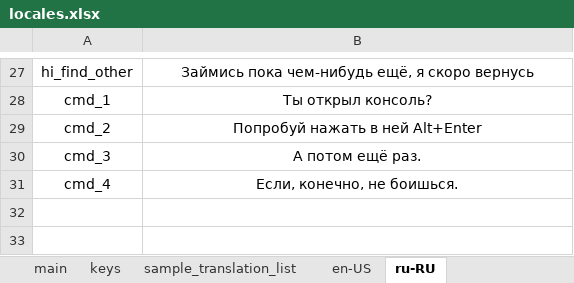
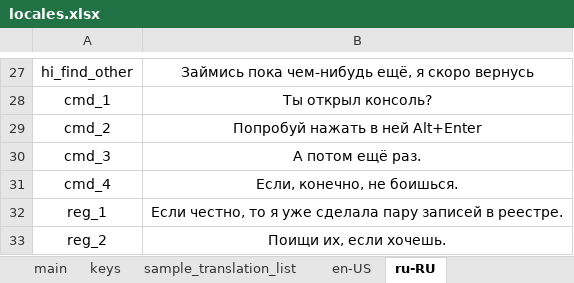
Before and after one commit to lesh6295-png/Karen, an Excel workbook: Assets/locales.xlsx, sheet ru-RU, drawn as a sheet; only a part is shown, gaps mark what is left out; values as stored, in another font and other column widths than the file's, no borders; the diff names each change by its address in the sheet, - before the commit and + after, or states it on an @@ line.

```diff
--- a/Assets/locales.xlsx (sheet ru-RU)
+++ b/Assets/locales.xlsx (sheet ru-RU)
+row 32: reg_1 | Если честно, то я уже сделала пару записей в реестре.
+row 33: reg_2 | Поищи их, если хочешь.
```
Also changed, not shown: sheet keys, sheet en-US, 3 other files.
